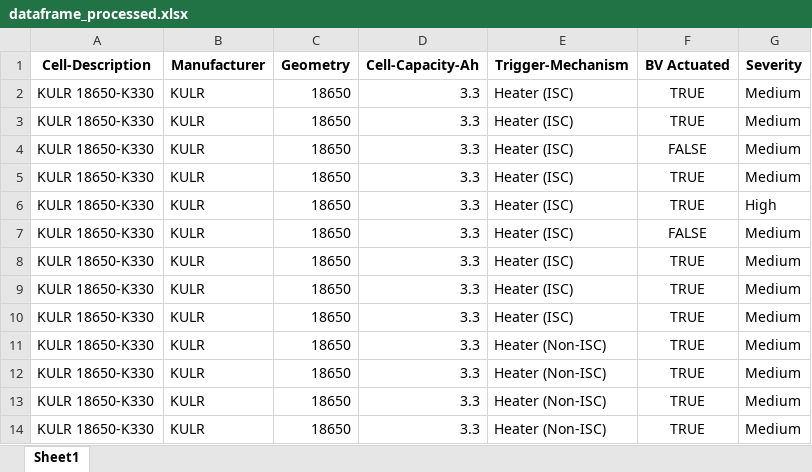
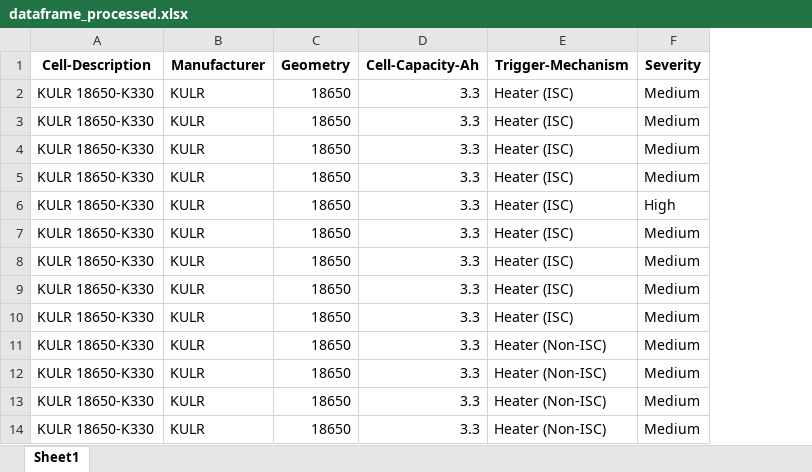
Before and after one commit to HU-Qiqi/thermal-runaway-severity-prediction, an Excel workbook: data/dataframe_processed.xlsx, sheet Sheet1, drawn as a sheet; only a part is shown; values as stored, in another font and other column widths than the file's, no borders; the diff names each change by its address in the sheet, - before the commit and + after, or states it on an @@ line.

```diff
--- a/data/dataframe_processed.xlsx (sheet Sheet1)
+++ b/data/dataframe_processed.xlsx (sheet Sheet1)
-column F (BV Actuated), rows 2-14: TRUE | TRUE | FALSE | TRUE | TRUE | FALSE | TRUE | TRUE | TRUE | TRUE | TRUE | TRUE | TRUE
```
Also changed, not shown: data/BatteryFailureDatabankV2.xlsx, 25 other files.
